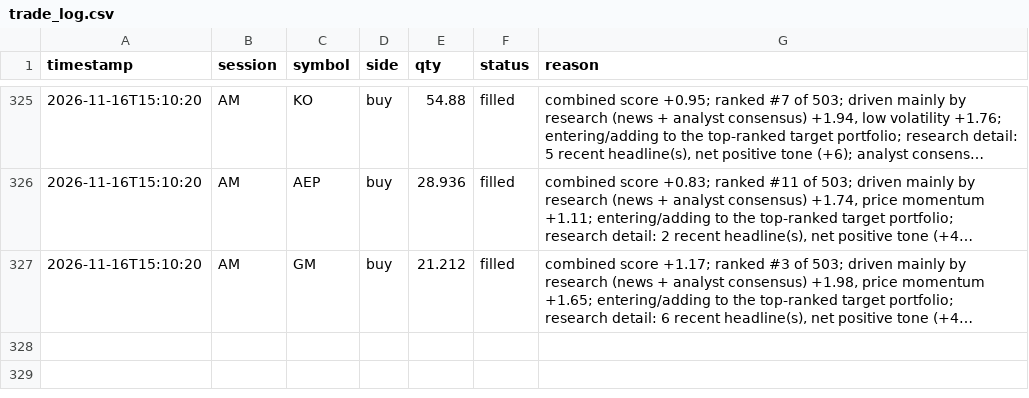
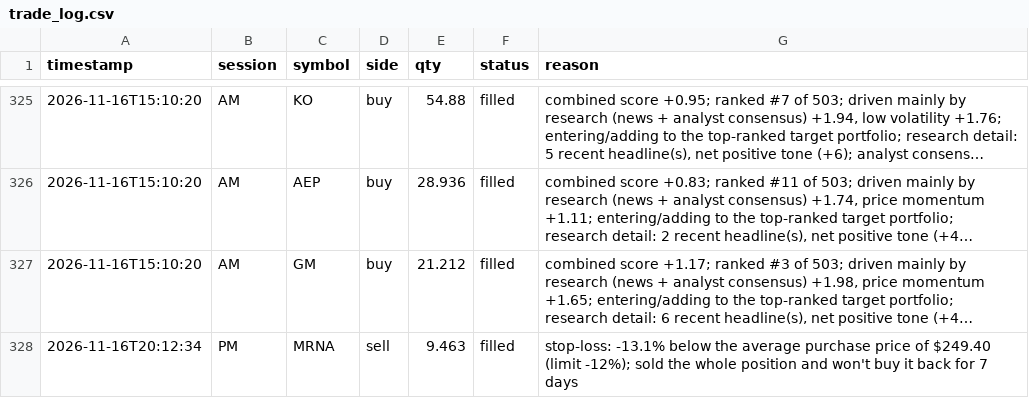
Before and after one commit to mpumitsuela-dotcom/S-P-500, a CSV file: trade_log.csv, drawn as a sheet; only a part is shown, gaps mark what is left out; long unchanged cells end in …; the diff names each change by its address in the sheet, - before the commit and + after, or states it on an @@ line.

```diff
--- a/trade_log.csv
+++ b/trade_log.csv
+row 328: 2026-11-16T20:12:34 | PM | MRNA | sell | 9.463 | filled | stop-loss: -13.1% below the average purchase price of $249.40 (limit -12%); sold the whole position and won't buy it back for 7 days
```
Also changed, not shown: 2 other files.
